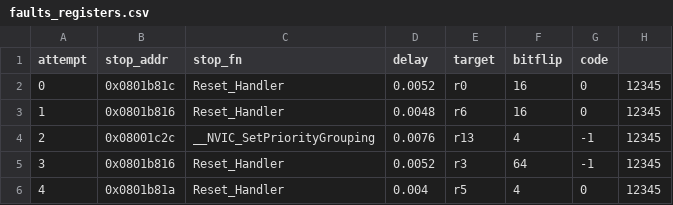
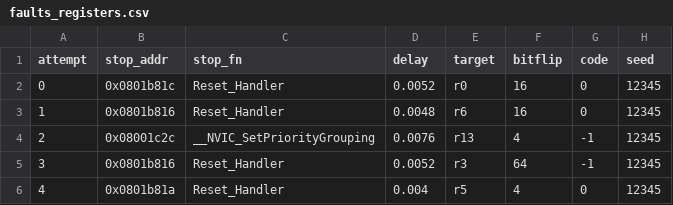
Before and after one commit to davidebaroffio-polimi/stm32l152ret6-project, a CSV file: Testing/faults_registers.csv, drawn as a sheet; only a part is shown.

Commit message:
fixed csvs and updated data_analysis

```diff
--- a/Testing/faults_registers.csv
+++ b/Testing/faults_registers.csv
@@ -1,2 +1,2 @@
-attempt,stop_addr,stop_fn,delay,target,bitflip,code
+attempt,stop_addr,stop_fn,delay,target,bitflip,code,seed
 0,0x0801b81c,Reset_Handler,0.0052,r0,16,0,12345
```
Also changed, not shown: 3 other files.
